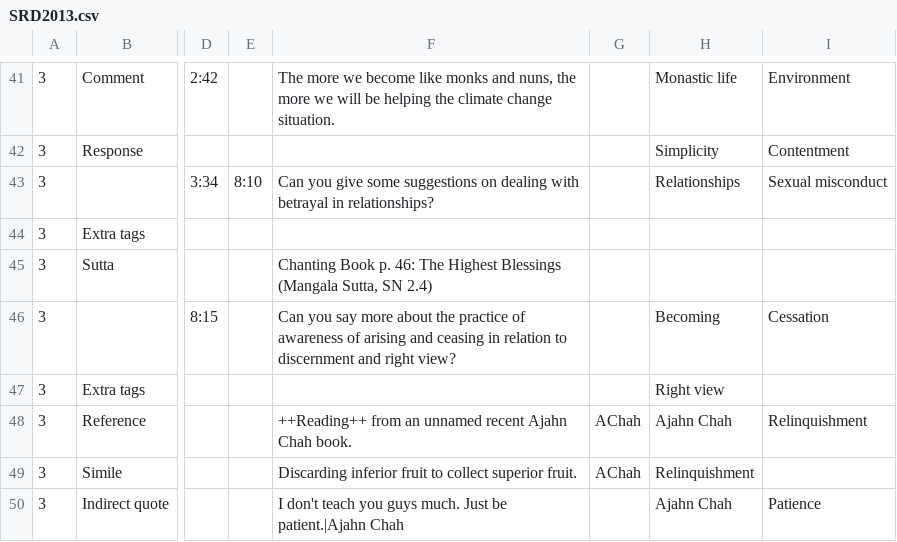
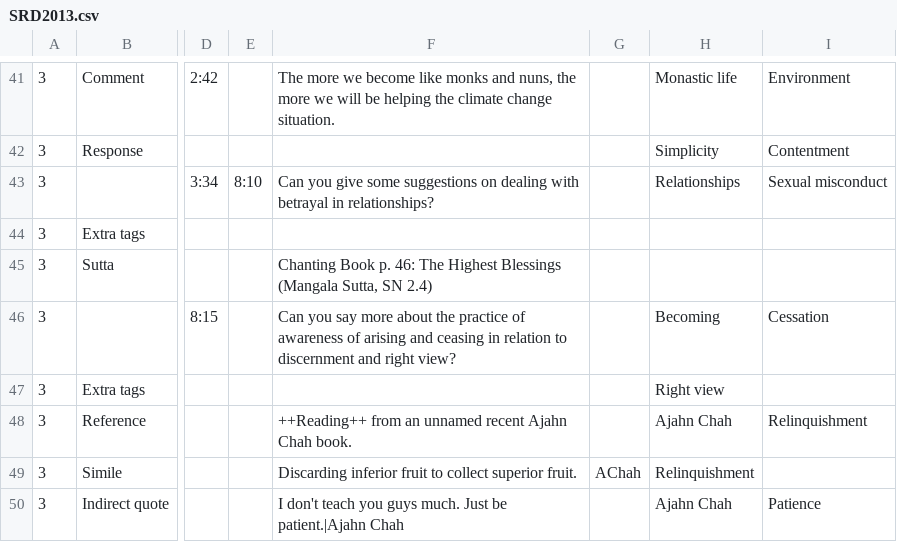
Before and after one commit to Kaccana-Bhikkhu/kaccana-bhikkhu.github.io, a CSV file: csv/SRD2013.csv, drawn as a sheet; only a part is shown, gaps mark what is left out; the diff names each change by its address in the sheet, - before the commit and + after, or states it on an @@ line.

```diff
--- a/csv/SRD2013.csv
+++ b/csv/SRD2013.csv
-G48: AChah
+G48: (empty)
```
Also changed, not shown: csv/SRD2015.csv, csv/TG2014.csv, 20 other files.
